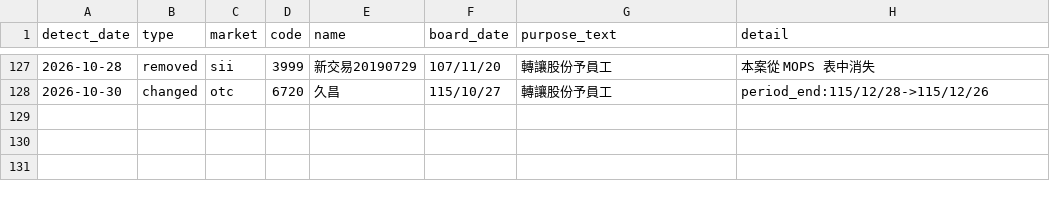
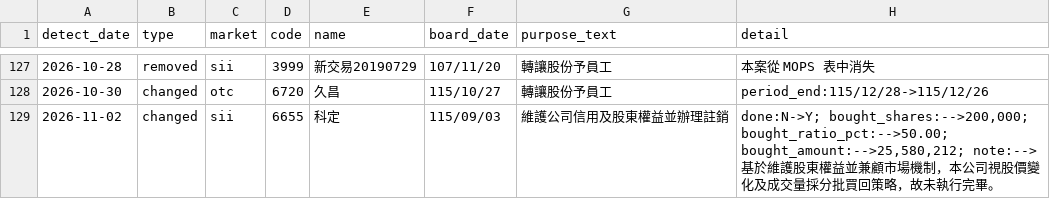
Before and after one commit to oeni/twse-buyback-monitor, a CSV file: data/changes_log.csv, drawn as a sheet; only a part is shown, gaps mark what is left out.

```diff
--- a/data/changes_log.csv
+++ b/data/changes_log.csv
@@ -128 +128,2 @@
 2026-10-30,changed,otc,6720,久昌,115/10/27,轉讓股份予員工,period_end:115/12/28->115/12/26
+2026-11-02,changed,sii,6655,科定,115/09/03,維護公司信用及股東權益並辦理註銷,"done:N->Y; bought_shares:-->200,000; bought_ratio_pct:-->50.00; bought_amount:-->25,580,212; note:-->基於維護股東權益並兼顧市場機制，本公司視股價變化及成交量採分批買回策略，故未執行完畢。"
```
Also changed, not shown: 3 other files.
